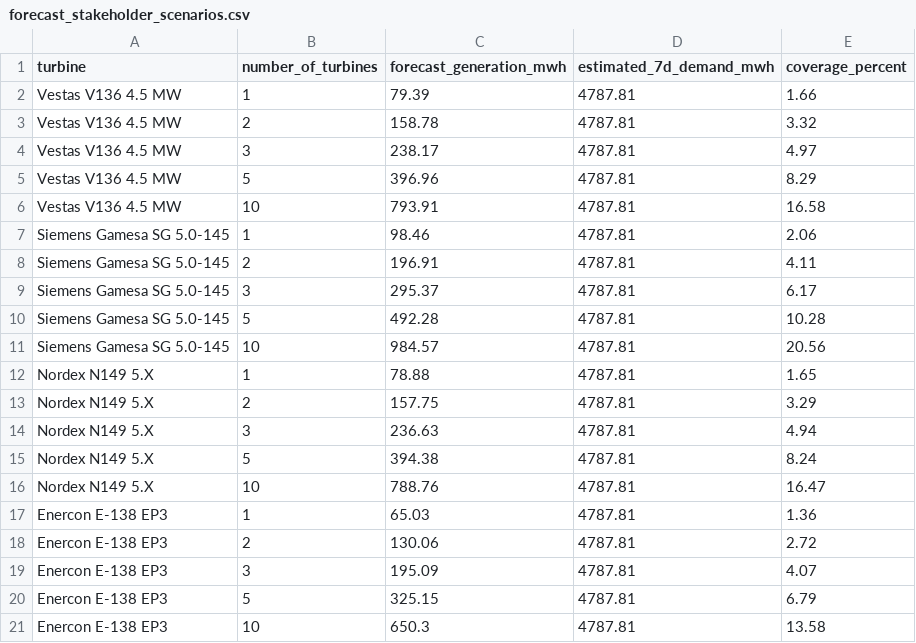
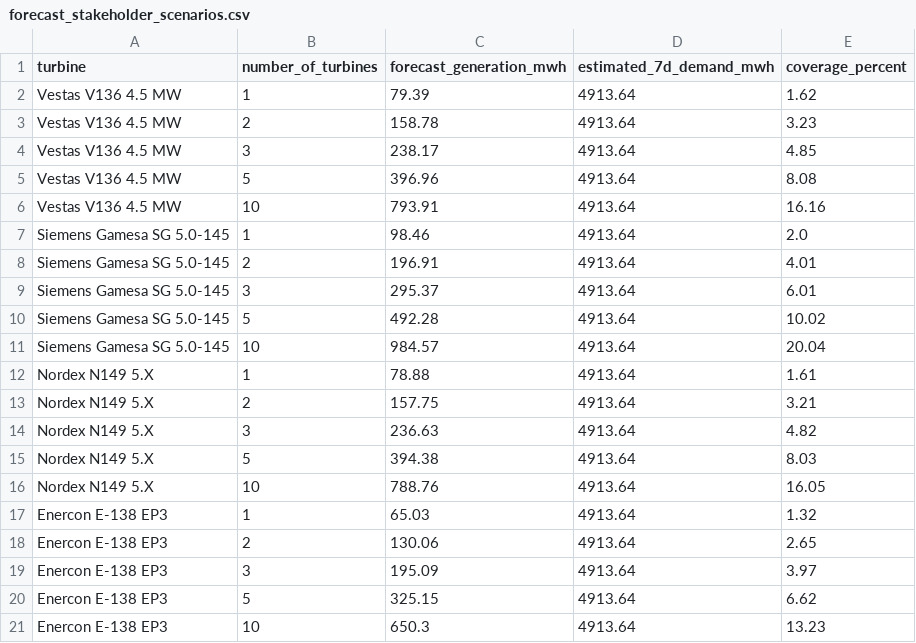
Before and after one commit to albuter99/aalborg-portland-wind-mlops, a CSV file: artifacts/forecast_stakeholder_scenarios.csv, drawn as a sheet.

```diff
--- a/artifacts/forecast_stakeholder_scenarios.csv
+++ b/artifacts/forecast_stakeholder_scenarios.csv
@@ -1,21 +1,21 @@
 turbine,number_of_turbines,forecast_generation_mwh,estimated_7d_demand_mwh,coverage_percent
-Vestas V136 4.5 MW,1,79.39,4787.81,1.66
-Vestas V136 4.5 MW,2,158.78,4787.81,3.32
-Vestas V136 4.5 MW,3,238.17,4787.81,4.97
-Vestas V136 4.5 MW,5,396.96,4787.81,8.29
-Vestas V136 4.5 MW,10,793.91,4787.81,16.58
-Siemens Gamesa SG 5.0-145,1,98.46,4787.81,2.06
-Siemens Gamesa SG 5.0-145,2,196.91,4787.81,4.11
-Siemens Gamesa SG 5.0-145,3,295.37,4787.81,6.17
-Siemens Gamesa SG 5.0-145,5,492.28,4787.81,10.28
-Siemens Gamesa SG 5.0-145,10,984.57,4787.81,20.56
-Nordex N149 5.X,1,78.88,4787.81,1.65
-Nordex N149 5.X,2,157.75,4787.81,3.29
-Nordex N149 5.X,3,236.63,4787.81,4.94
-Nordex N149 5.X,5,394.38,4787.81,8.24
-Nordex N149 5.X,10,788.76,4787.81,16.47
-Enercon E-138 EP3,1,65.03,4787.81,1.36
-Enercon E-138 EP3,2,130.06,4787.81,2.72
-Enercon E-138 EP3,3,195.09,4787.81,4.07
-Enercon E-138 EP3,5,325.15,4787.81,6.79
-Enercon E-138 EP3,10,650.3,4787.81,13.58
+Vestas V136 4.5 MW,1,79.39,4913.64,1.62
+Vestas V136 4.5 MW,2,158.78,4913.64,3.23
+Vestas V136 4.5 MW,3,238.17,4913.64,4.85
+Vestas V136 4.5 MW,5,396.96,4913.64,8.08
+Vestas V136 4.5 MW,10,793.91,4913.64,16.16
+Siemens Gamesa SG 5.0-145,1,98.46,4913.64,2.0
+Siemens Gamesa SG 5.0-145,2,196.91,4913.64,4.01
+Siemens Gamesa SG 5.0-145,3,295.37,4913.64,6.01
+Siemens Gamesa SG 5.0-145,5,492.28,4913.64,10.02
+Siemens Gamesa SG 5.0-145,10,984.57,4913.64,20.04
+Nordex N149 5.X,1,78.88,4913.64,1.61
+Nordex N149 5.X,2,157.75,4913.64,3.21
+Nordex N149 5.X,3,236.63,4913.64,4.82
+Nordex N149 5.X,5,394.38,4913.64,8.03
+Nordex N149 5.X,10,788.76,4913.64,16.05
+Enercon E-138 EP3,1,65.03,4913.64,1.32
+Enercon E-138 EP3,2,130.06,4913.64,2.65
+Enercon E-138 EP3,3,195.09,4913.64,3.97
+Enercon E-138 EP3,5,325.15,4913.64,6.62
+Enercon E-138 EP3,10,650.3,4913.64,13.23
```
Also changed, not shown: artifacts/forecast_hourly_profile.csv, artifacts/seasonal_analysis.csv, 9 other files.
